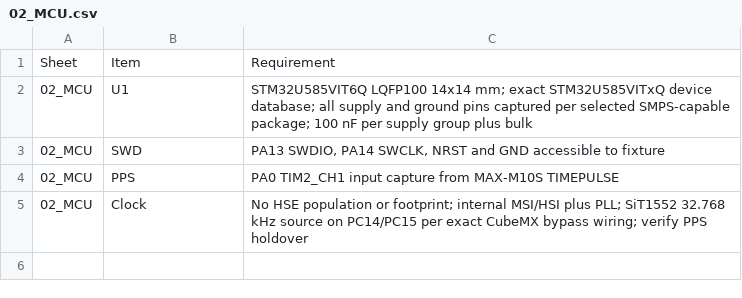
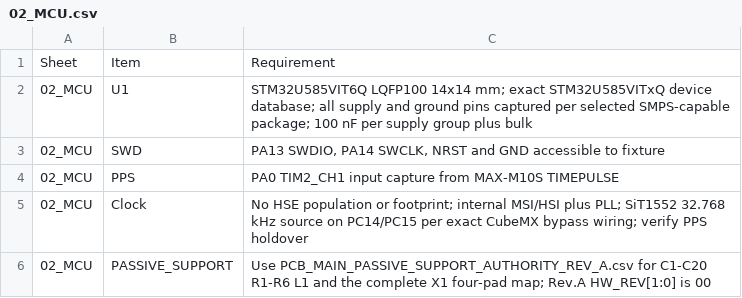
Before and after one commit to skif-ops/rs-zs-bpla, a CSV file: hardware/kicad/sheets/02_MCU.csv, drawn as a sheet.

```diff
--- a/hardware/kicad/sheets/02_MCU.csv
+++ b/hardware/kicad/sheets/02_MCU.csv
@@ -5 +5,2 @@ Sheet,Item,Requirement
 02_MCU,Clock,"No HSE population or footprint; internal MSI/HSI plus PLL; SiT1552 32.768 kHz source on PC14/PC15 per exact CubeMX bypass wiring; verify PPS holdover"
+02_MCU,PASSIVE_SUPPORT,"Use PCB_MAIN_PASSIVE_SUPPORT_AUTHORITY_REV_A.csv for C1-C20 R1-R6 L1 and the complete X1 four-pad map; Rev.A HW_REV[1:0] is 00"
```
Also changed, not shown: hardware/kicad/sheets/03_AUDIO.csv, hardware/kicad/sheets/04_GNSS.csv, 40 other files.
